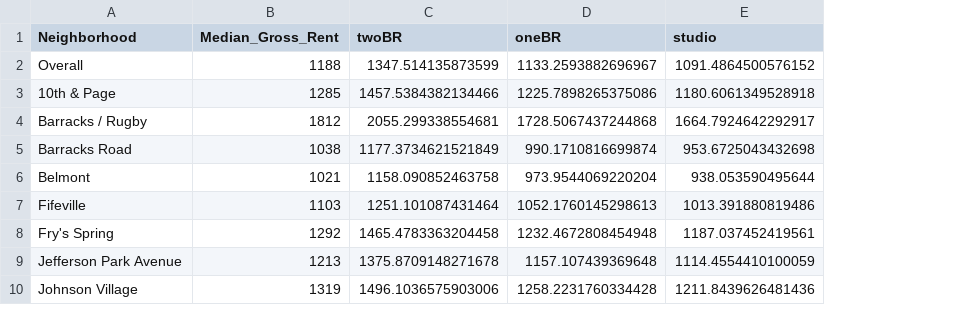
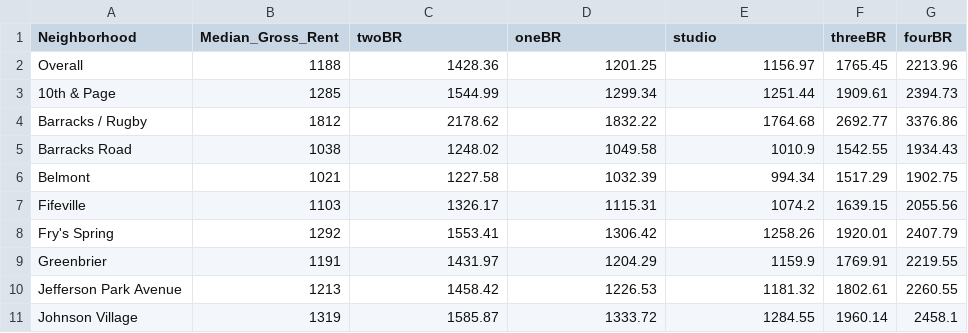
Before and after one commit to evan-tm/cvhouse-test-heroku, a CSV file: data/calculator/acsRent2020.csv, drawn as a sheet; only a part is shown; addresses are those after the commit; the diff covers the shown part only; the diff names each change by its address in the sheet, - before the commit and + after, or states it on an @@ line.

```diff
--- a/data/calculator/acsRent2020.csv
+++ b/data/calculator/acsRent2020.csv
+column F (threeBR), rows 2-8: 1765.45 | 1909.61 | 2692.77 | 1542.55 | 1517.29 | 1639.15 | 1920.01; rows 10-11: 1802.61 | 1960.14
+column G (fourBR), rows 2-8: 2213.96 | 2394.73 | 3376.86 | 1934.43 | 1902.75 | 2055.56 | 2407.79; rows 10-11: 2260.55 | 2458.1
-C2 (twoBR): 1347.514135873599
+C2 (twoBR): 1428.36
-D2 (oneBR): 1133.2593882696967
+D2 (oneBR): 1201.25
-E2 (studio): 1091.4864500576152
+E2 (studio): 1156.97
-C3 (twoBR): 1457.5384382134466
+C3 (twoBR): 1544.99
-D3 (oneBR): 1225.7898265375086
+D3 (oneBR): 1299.34
-E3 (studio): 1180.6061349528918
+E3 (studio): 1251.44
-C4 (twoBR): 2055.299338554681
+C4 (twoBR): 2178.62
-D4 (oneBR): 1728.5067437244868
+D4 (oneBR): 1832.22
-E4 (studio): 1664.7924642292917
+E4 (studio): 1764.68
-C5 (twoBR): 1177.3734621521849
+C5 (twoBR): 1248.02
-D5 (oneBR): 990.1710816699874
+D5 (oneBR): 1049.58
-E5 (studio): 953.6725043432698
+E5 (studio): 1010.9
-C6 (twoBR): 1158.090852463758
+C6 (twoBR): 1227.58
-D6 (oneBR): 973.9544069220204
+D6 (oneBR): 1032.39
-E6 (studio): 938.053590495644
+E6 (studio): 994.34
-C7 (twoBR): 1251.101087431464
+C7 (twoBR): 1326.17
-D7 (oneBR): 1052.1760145298613
+D7 (oneBR): 1115.31
-E7 (studio): 1013.391880819486
+E7 (studio): 1074.2
-C8 (twoBR): 1465.4783363204458
+C8 (twoBR): 1553.41
-D8 (oneBR): 1232.4672808454948
+D8 (oneBR): 1306.42
-E8 (studio): 1187.037452419561
+E8 (studio): 1258.26
+row 9: Greenbrier | 1191 | 1431.97 | 1204.29 | 1159.9 | 1769.91 | 2219.55
-C10 (twoBR): 1375.8709148271678
+C10 (twoBR): 1458.42
-D10 (oneBR): 1157.107439369648
+D10 (oneBR): 1226.53
-E10 (studio): 1114.4554410100059
+E10 (studio): 1181.32
-C11 (twoBR): 1496.1036575903006
+C11 (twoBR): 1585.87
-D11 (oneBR): 1258.2231760334428
+D11 (oneBR): 1333.72
-E11 (studio): 1211.8439626481436
+E11 (studio): 1284.55
```
Also changed, not shown: 30 edited cells elsewhere in this file, data/calculator/oopHealthcareAnnual.csv, 17 other files.
